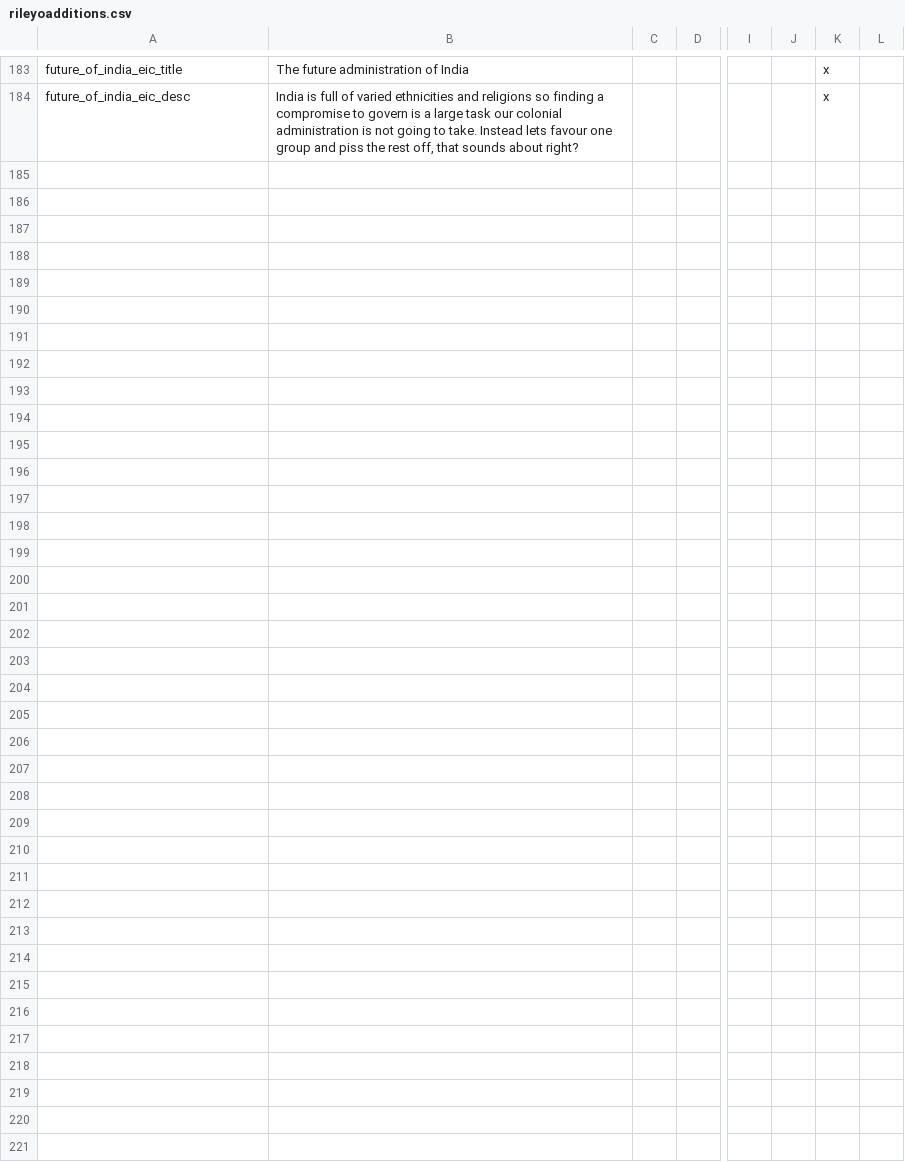
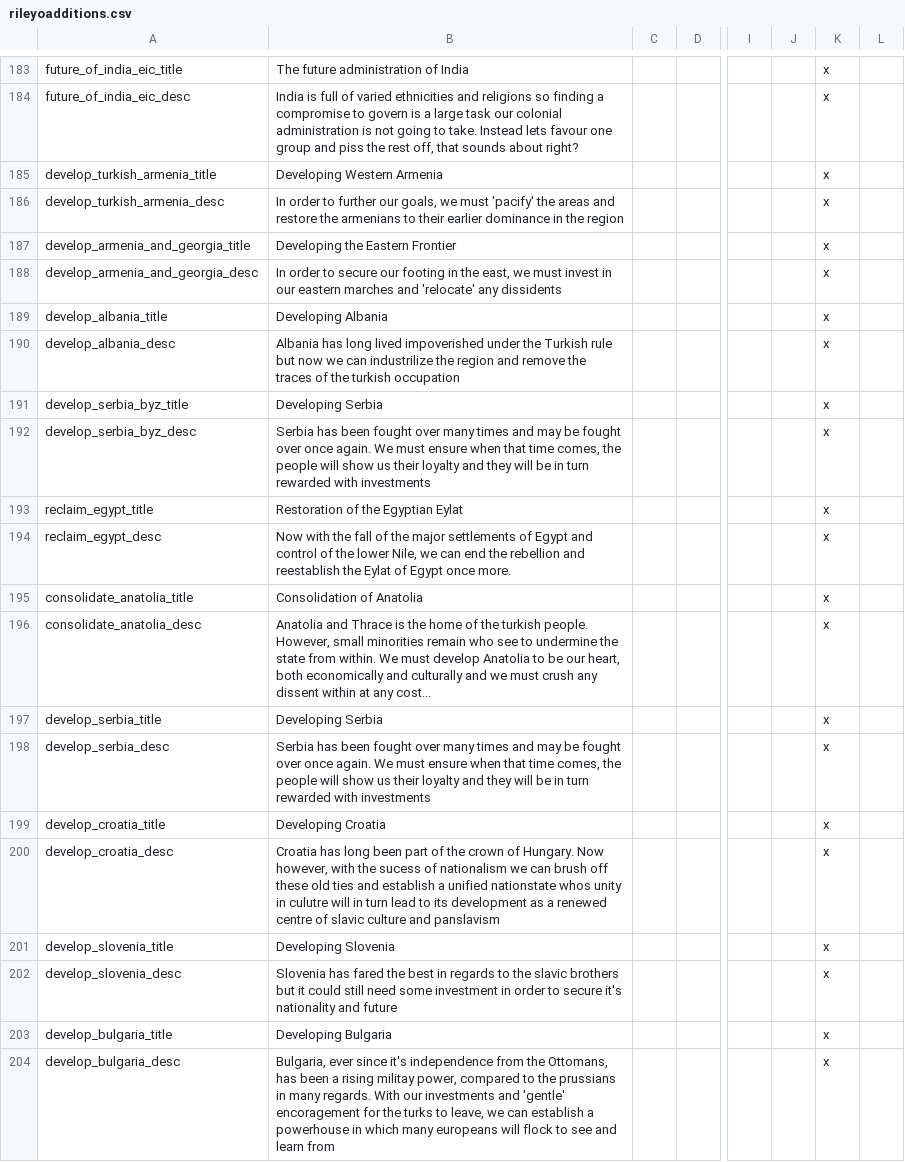
Before and after one commit to rileyo92/Rileyo-Zombie-ALStadt, a CSV file: Rileyo_Zombie ALStadt 1.2A/localisation/rileyoadditions.csv, drawn as a sheet; only a part is shown, gaps mark what is left out; rows hold the shown columns only; the diff covers the shown part only; the diff names each change by its address in the sheet, - before the commit and + after, or states it on an @@ line.

Commit message:
Localisation fixes

```diff
--- a/Rileyo_Zombie ALStadt 1.2A/localisation/rileyoadditions.csv
+++ b/Rileyo_Zombie ALStadt 1.2A/localisation/rileyoadditions.csv
+row 185: develop_turkish_armenia_title | Developing Western Armenia |  |  |  |  | x
+row 186: develop_turkish_armenia_desc | In order to further our goals, we must 'pacify' the areas and restore the armenians to their earlier dominance in the region |  |  |  |  | x
+row 187: develop_armenia_and_georgia_title | Developing the Eastern Frontier |  |  |  |  | x
+row 188: develop_armenia_and_georgia_desc | In order to secure our footing in the east, we must invest in our eastern marches and 'relocate' any dissidents |  |  |  |  | x
+row 189: develop_albania_title | Developing Albania |  |  |  |  | x
+row 190: develop_albania_desc | Albania has long lived impoverished under the Turkish rule but now we can industrilize the region and remove the traces of the turkish occupation |  |  |  |  | x
+row 191: develop_serbia_byz_title | Developing Serbia |  |  |  |  | x
+row 192: develop_serbia_byz_desc | Serbia has been fought over many times and may be fought over once again. We must ensure when that time comes, the people will show us their loyalty and they will be in turn rewarded with investments |  |  |  |  | x
+row 193: reclaim_egypt_title | Restoration of the Egyptian Eylat |  |  |  |  | x
+row 194: reclaim_egypt_desc | Now with the fall of the major settlements of Egypt and control of the lower Nile, we can end the rebellion and reestablish the Eylat of Egypt once more. |  |  |  |  | x
+row 195: consolidate_anatolia_title | Consolidation of Anatolia |  |  |  |  | x
+row 196: consolidate_anatolia_desc | Anatolia and Thrace is the home of the turkish people. However, small minorities remain who see to undermine the state from within. We must develop Anatolia to be our heart, both economically and culturally and we must crush any dissent within at any cost... |  |  |  |  | x
+row 197: develop_serbia_title | Developing Serbia |  |  |  |  | x
+row 198: develop_serbia_desc | Serbia has been fought over many times and may be fought over once again. We must ensure when that time comes, the people will show us their loyalty and they will be in turn rewarded with investments |  |  |  |  | x
+row 199: develop_croatia_title | Developing Croatia |  |  |  |  | x
+row 200: develop_croatia_desc | Croatia has long been part of the crown of Hungary. Now however, with the sucess of nationalism we can brush off these old ties and establish a unified nationstate whos unity in culutre will in turn lead to its development as a renewed centre of slavic culture and panslavism |  |  |  |  | x
+row 201: develop_slovenia_title | Developing Slovenia |  |  |  |  | x
+row 202: develop_slovenia_desc | Slovenia has fared the best in regards to the slavic brothers but it could still need some investment in order to secure it's nationality and future |  |  |  |  | x
+row 203: develop_bulgaria_title | Developing Bulgaria |  |  |  |  | x
+row 204: develop_bulgaria_desc | Bulgaria, ever since it's independence from the Ottomans, has been a rising militay power, compared to the prussians in many regards. With our investments and 'gentle' encoragement for the turks to leave, we can establish a powerhouse in which many europeans will flock to see and learn from |  |  |  |  | x
```
Also changed, not shown: 10 added rows elsewhere in this file.
